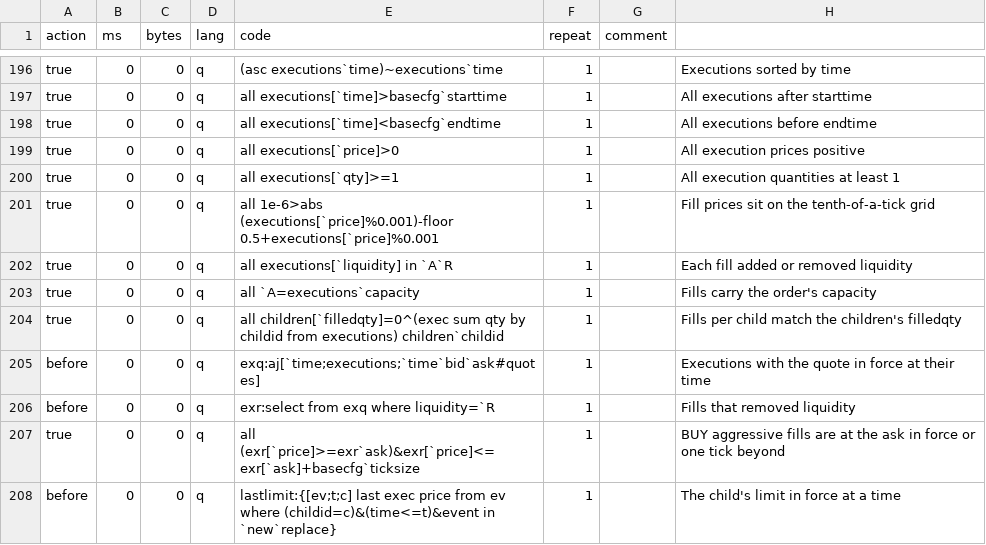
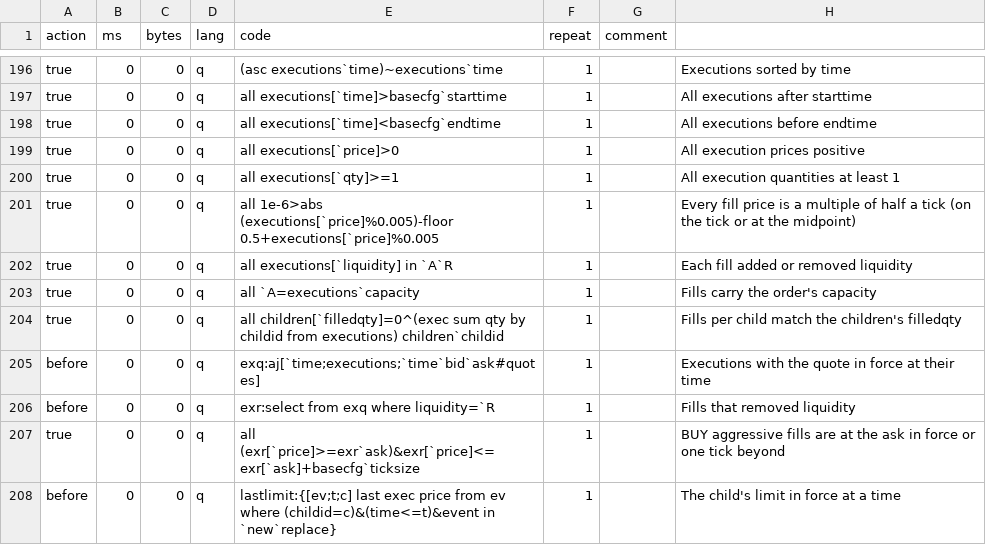
Before and after one commit to PhilSing24/kdbx-simtick, a CSV file: di/simorder/test.csv, drawn as a sheet; only a part is shown, gaps mark what is left out.

```diff
--- a/di/simorder/test.csv
+++ b/di/simorder/test.csv
@@ -200,3 +200,3 @@ true,0,0,q,all executions[`price]>0,1,,All execution prices positive
 true,0,0,q,all executions[`qty]>=1,1,,All execution quantities at least 1
-true,0,0,q,all 1e-6>abs (executions[`price]%0.001)-floor 0.5+executions[`price]%0.001,1,,Fill prices sit on the tenth-of-a-tick grid
+true,0,0,q,all 1e-6>abs (executions[`price]%0.005)-floor 0.5+executions[`price]%0.005,1,,Every fill price is a multiple of half a tick (on the tick or at the midpoint)
 true,0,0,q,all executions[`liquidity] in `A`R,1,,Each fill added or removed liquidity
```
Also changed, not shown: 2 other files.
